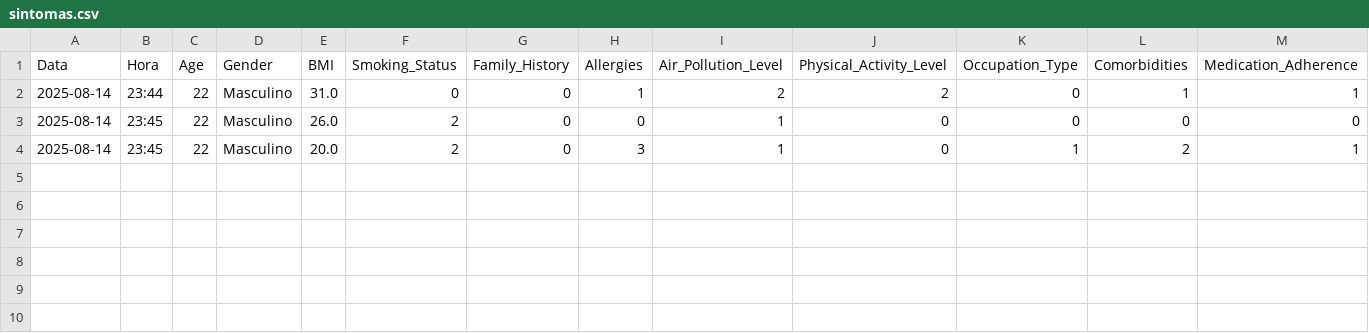
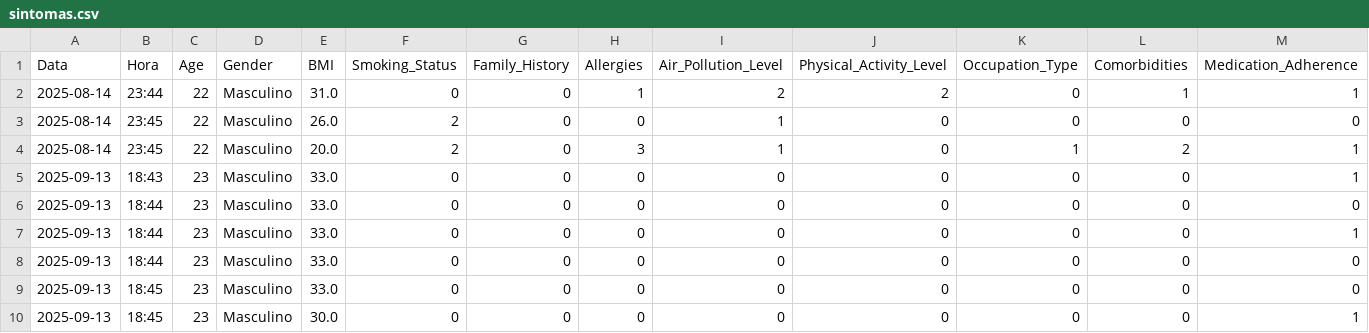
Before and after one commit to caio0708/TCC-asma, a CSV file: dados/sintomas.csv, drawn as a sheet; only a part is shown; rows hold the shown columns only; the diff names each change by its address in the sheet, - before the commit and + after, or states it on an @@ line.

```diff
--- a/dados/sintomas.csv
+++ b/dados/sintomas.csv
+row 5: 2025-09-13 | 18:43 | 23 | Masculino | 33.0 | 0 | 0 | 0 | 0 | 0 | 0 | 0 | 1
+row 6: 2025-09-13 | 18:44 | 23 | Masculino | 33.0 | 0 | 0 | 0 | 0 | 0 | 0 | 0 | 0
+row 7: 2025-09-13 | 18:44 | 23 | Masculino | 33.0 | 0 | 0 | 0 | 0 | 0 | 0 | 0 | 1
+row 8: 2025-09-13 | 18:44 | 23 | Masculino | 33.0 | 0 | 0 | 0 | 0 | 0 | 0 | 0 | 0
+row 9: 2025-09-13 | 18:45 | 23 | Masculino | 33.0 | 0 | 0 | 0 | 0 | 0 | 0 | 0 | 0
+row 10: 2025-09-13 | 18:45 | 23 | Masculino | 30.0 | 0 | 0 | 0 | 0 | 0 | 0 | 0 | 1
```
Also changed, not shown: 11 other files.
